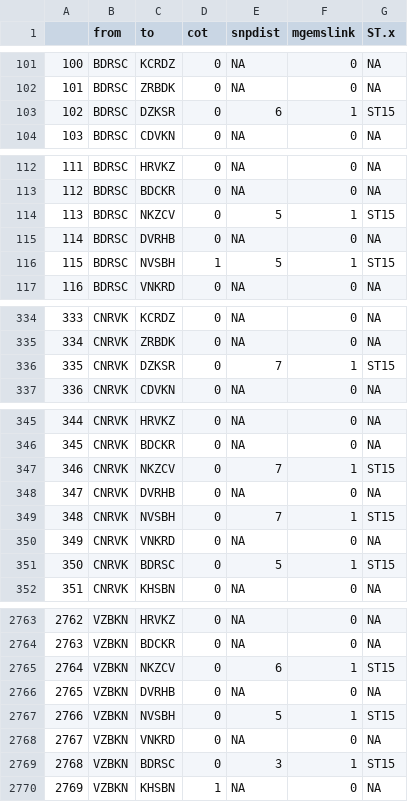
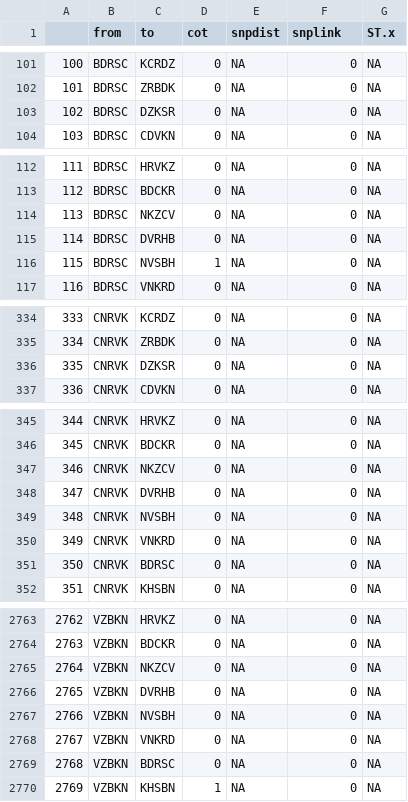
Before and after one commit to ohapearse/neonatal-kleb-clinical-transmission, a CSV file: data_markdown/wgs_network_zero_updated.csv (was data_markdown/mgems_network_seven.csv), drawn as a sheet; only a part is shown, gaps mark what is left out; the diff covers the shown part only.

```diff
--- a/data_markdown/mgems_network_seven.csv
+++ b/data_markdown/wgs_network_zero_updated.csv
@@ -1 +1 @@
-"","from","to","cot","snpdist","mgemslink","ST.x"
+"","from","to","cot","snpdist","snplink","ST.x"
@@ -102,3 +102,3 @@
 "101","BDRSC","ZRBDK",0,NA,0,NA
-"102","BDRSC","DZKSR",0,6,1,"ST15"
+"102","BDRSC","DZKSR",0,NA,0,NA
 "103","BDRSC","CDVKN",0,NA,0,NA
@@ -113,5 +113,5 @@
 "112","BDRSC","BDCKR",0,NA,0,NA
-"113","BDRSC","NKZCV",0,5,1,"ST15"
+"113","BDRSC","NKZCV",0,NA,0,NA
 "114","BDRSC","DVRHB",0,NA,0,NA
-"115","BDRSC","NVSBH",1,5,1,"ST15"
+"115","BDRSC","NVSBH",1,NA,0,NA
 "116","BDRSC","VNKRD",0,NA,0,NA
@@ -335,3 +335,3 @@
 "334","CNRVK","ZRBDK",0,NA,0,NA
-"335","CNRVK","DZKSR",0,7,1,"ST15"
+"335","CNRVK","DZKSR",0,NA,0,NA
 "336","CNRVK","CDVKN",0,NA,0,NA
@@ -346,7 +346,7 @@
 "345","CNRVK","BDCKR",0,NA,0,NA
-"346","CNRVK","NKZCV",0,7,1,"ST15"
+"346","CNRVK","NKZCV",0,NA,0,NA
 "347","CNRVK","DVRHB",0,NA,0,NA
-"348","CNRVK","NVSBH",0,7,1,"ST15"
+"348","CNRVK","NVSBH",0,NA,0,NA
 "349","CNRVK","VNKRD",0,NA,0,NA
-"350","CNRVK","BDRSC",0,5,1,"ST15"
+"350","CNRVK","BDRSC",0,NA,0,NA
 "351","CNRVK","KHSBN",0,NA,0,NA
@@ -2764,7 +2764,7 @@
 "2763","VZBKN","BDCKR",0,NA,0,NA
-"2764","VZBKN","NKZCV",0,6,1,"ST15"
+"2764","VZBKN","NKZCV",0,NA,0,NA
 "2765","VZBKN","DVRHB",0,NA,0,NA
-"2766","VZBKN","NVSBH",0,5,1,"ST15"
+"2766","VZBKN","NVSBH",0,NA,0,NA
 "2767","VZBKN","VNKRD",0,NA,0,NA
-"2768","VZBKN","BDRSC",0,3,1,"ST15"
+"2768","VZBKN","BDRSC",0,NA,0,NA
 "2769","VZBKN","KHSBN",1,NA,0,NA
```
Also changed, not shown: 24 edited cells elsewhere in this file, data_markdown/wgs_network_mgems_six_updated.csv, data_markdown/wgs_network_six_updated.csv, 19 other files.
